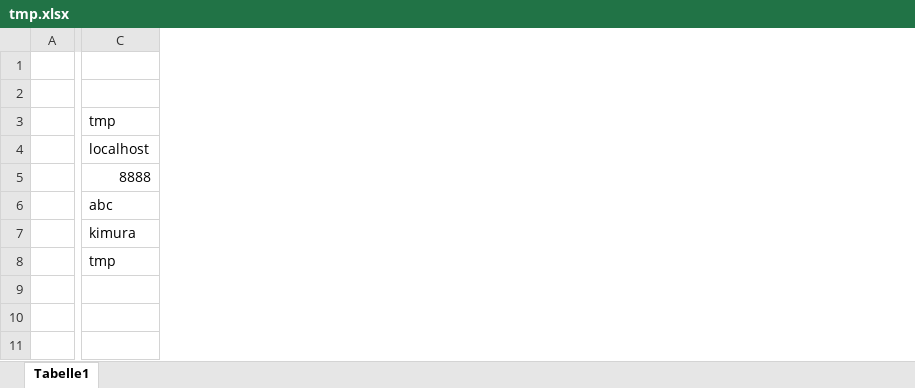
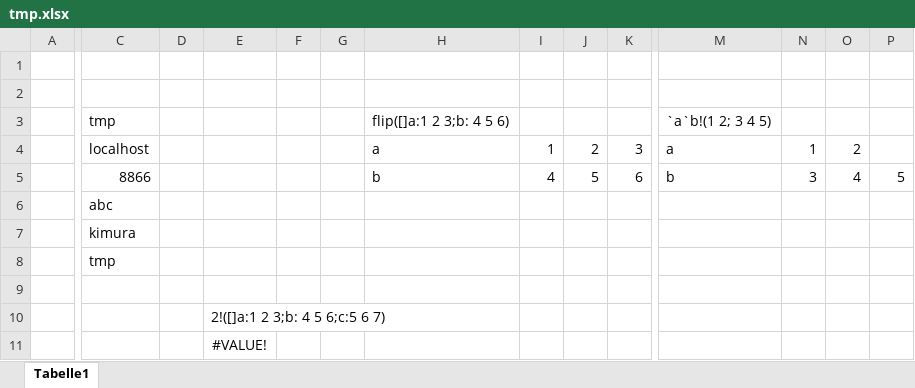
Before and after one commit to kimtang/qxl, an Excel workbook: tmp.xlsx, sheet Tabelle1, drawn as a sheet; only a part is shown, gaps mark what is left out; values as stored, in another font and other column widths than the file's, no borders; rows hold the shown columns only; the diff covers the shown part only; the diff names each change by its address in the sheet, - before the commit and + after, or states it on an @@ line.

Commit message:
add support for keyed table

```diff
--- a/tmp.xlsx (sheet Tabelle1)
+++ b/tmp.xlsx (sheet Tabelle1)
+column D, empty
+column E, empty
+column F, empty
+column G, empty
+column H, rows 3-5: flip([]a:1 2 3;b: 4 5 6) | a | b
+column I, rows 4-5: 1 | 4
+column J, rows 4-5: 2 | 5
+column K, rows 4-5: 3 | 6
+column M, rows 3-5: `a`b!(1 2; 3 4 5) | a | b
+column N, rows 4-5: 1 | 3
+column O, rows 4-5: 2 | 4
+column P, row 5: 5
-C5: 8888
+C5: 8866
+row 9: (empty)
+row 10:  |  |  | 2!([]a:1 2 3;b: 4 5 6;c:5 6 7)
+row 11:  |  |  | #VALUE!
```
Also changed, not shown: 1 added column elsewhere in this sheet, 1 other file.
